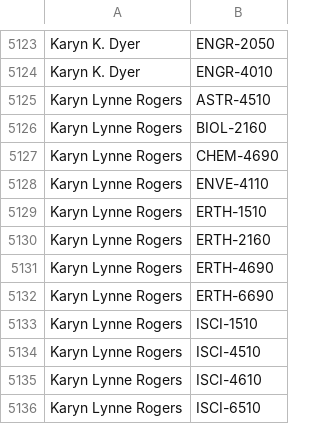
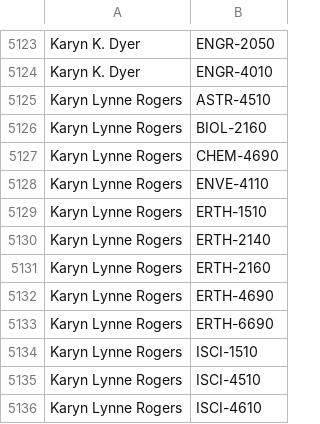
Before and after one commit to quatalog/data, a CSV file: courses.csv, drawn as a sheet; only a part is shown, gaps mark what is left out; the shorter side is filled out with more unchanged rows.

Commit message:
Tue Apr  8 21:28:25 UTC 2025

```diff
--- a/courses.csv
+++ b/courses.csv
@@ -5129,2 +5129,3 @@
 "Karyn Lynne Rogers","ERTH-1510"
+"Karyn Lynne Rogers","ERTH-2140"
 "Karyn Lynne Rogers","ERTH-2160"
```
